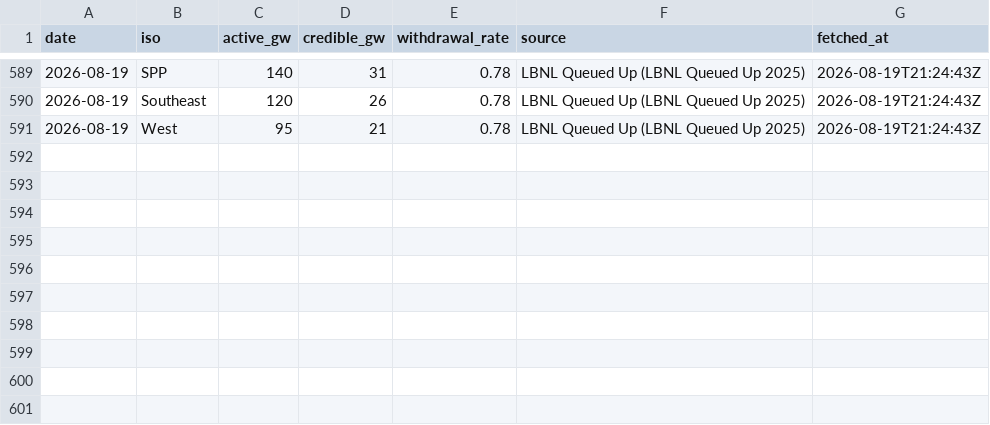
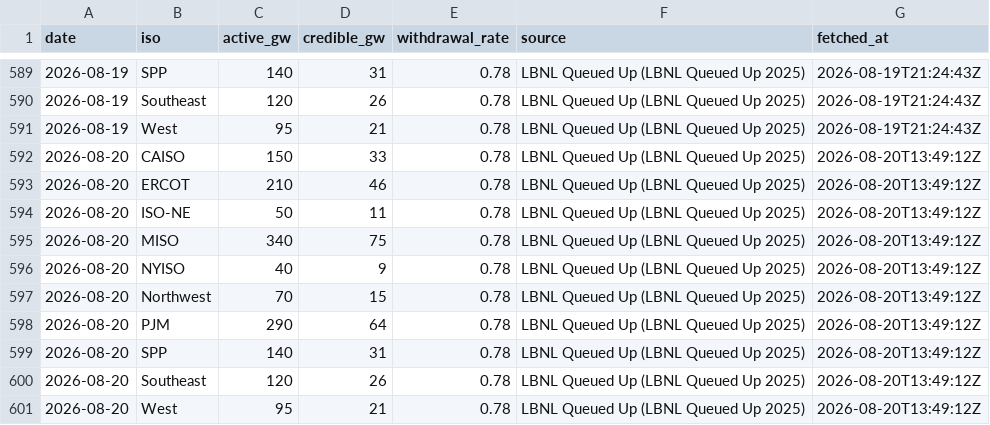
Before and after one commit to vijay-sachdeva/us-ai-infra, a CSV file: data/history/queues.csv, drawn as a sheet; only a part is shown, gaps mark what is left out.

```diff
--- a/data/history/queues.csv
+++ b/data/history/queues.csv
@@ -591 +591,11 @@ date,iso,active_gw,credible_gw,withdrawal_rate,source,fetched_at
 2026-08-19,West,95,21,0.78,LBNL Queued Up (LBNL Queued Up 2025),2026-08-19T21:24:43Z
+2026-08-20,CAISO,150,33,0.78,LBNL Queued Up (LBNL Queued Up 2025),2026-08-20T13:49:12Z
+2026-08-20,ERCOT,210,46,0.78,LBNL Queued Up (LBNL Queued Up 2025),2026-08-20T13:49:12Z
+2026-08-20,ISO-NE,50,11,0.78,LBNL Queued Up (LBNL Queued Up 2025),2026-08-20T13:49:12Z
+2026-08-20,MISO,340,75,0.78,LBNL Queued Up (LBNL Queued Up 2025),2026-08-20T13:49:12Z
+2026-08-20,NYISO,40,9,0.78,LBNL Queued Up (LBNL Queued Up 2025),2026-08-20T13:49:12Z
+2026-08-20,Northwest,70,15,0.78,LBNL Queued Up (LBNL Queued Up 2025),2026-08-20T13:49:12Z
+2026-08-20,PJM,290,64,0.78,LBNL Queued Up (LBNL Queued Up 2025),2026-08-20T13:49:12Z
+2026-08-20,SPP,140,31,0.78,LBNL Queued Up (LBNL Queued Up 2025),2026-08-20T13:49:12Z
+2026-08-20,Southeast,120,26,0.78,LBNL Queued Up (LBNL Queued Up 2025),2026-08-20T13:49:12Z
+2026-08-20,West,95,21,0.78,LBNL Queued Up (LBNL Queued Up 2025),2026-08-20T13:49:12Z
```
Also changed, not shown: data/history/gpu_prices.csv, data/history/grid.csv, 10 other files.
